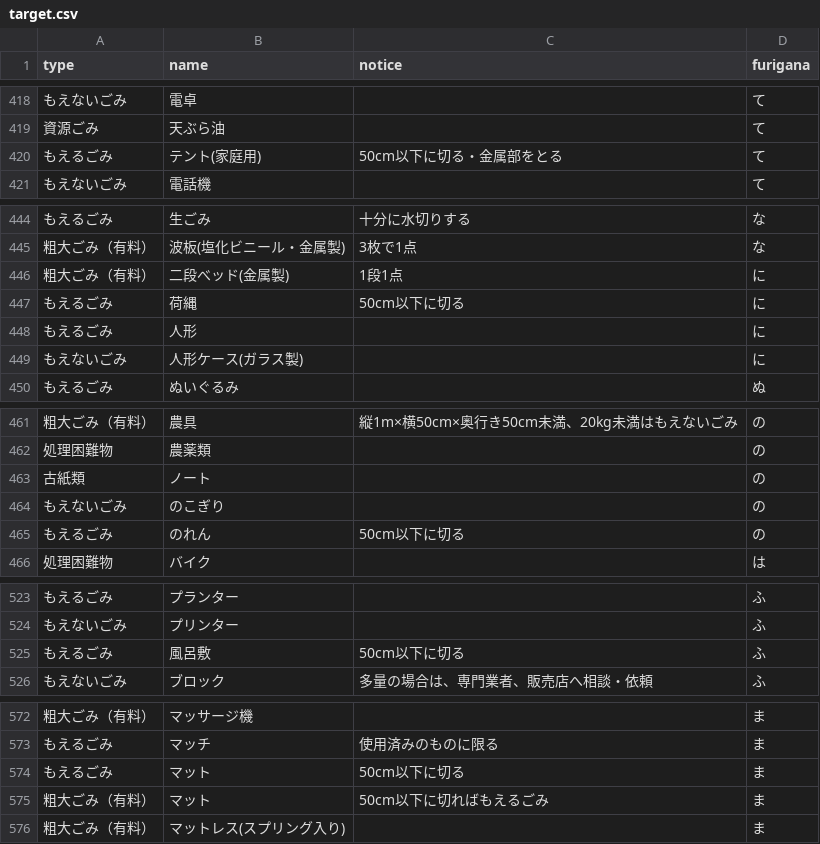
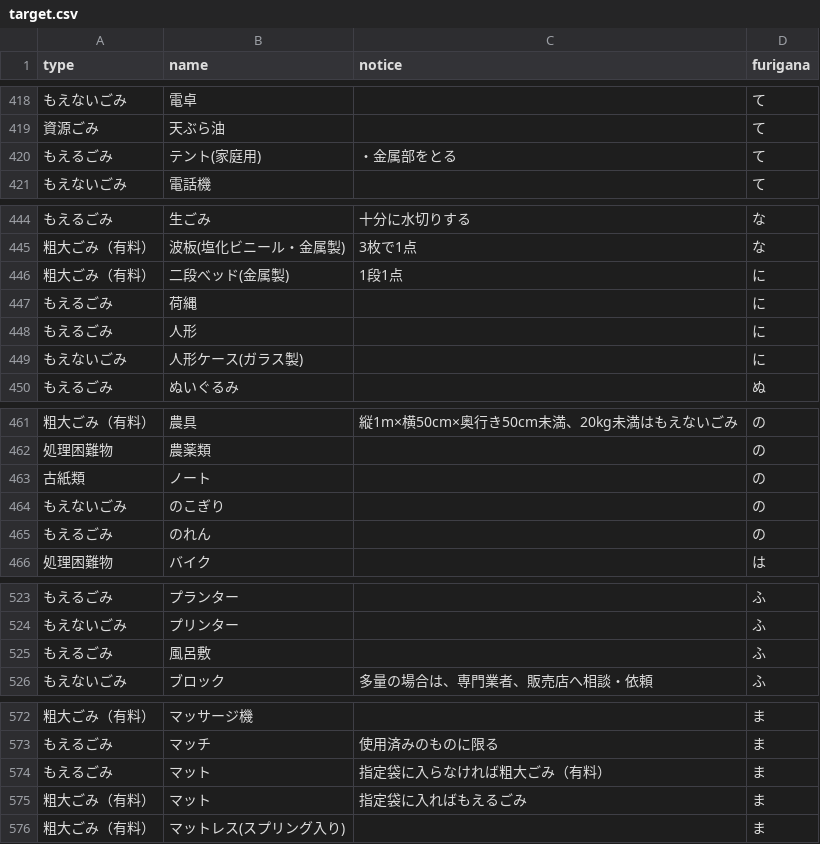
Before and after one commit to uchinada5374/5374, a CSV file: data/target.csv, drawn as a sheet; only a part is shown, gaps mark what is left out; the diff covers the shown part only.

```diff
--- a/data/target.csv
+++ b/data/target.csv
@@ -419,3 +419,3 @@ type,name,notice,furigana
 資源ごみ,天ぶら油,,て
-もえるごみ,テント(家庭用),50cm以下に切る・金属部をとる,て
+もえるごみ,テント(家庭用),・金属部をとる,て
 もえないごみ,電話機,,て
@@ -446,3 +446,3 @@ type,name,notice,furigana
 粗大ごみ（有料）,二段べッド(金属製),1段1点,に
-もえるごみ,荷縄,50cm以下に切る,に
+もえるごみ,荷縄,,に
 もえるごみ,人形,,に
@@ -464,3 +464,3 @@ type,name,notice,furigana
 もえないごみ,のこぎり,,の
-もえるごみ,のれん,50cm以下に切る,の
+もえるごみ,のれん,,の
 処理困難物,バイク,,は
@@ -524,3 +524,3 @@ type,name,notice,furigana
 もえないごみ,プリンター,,ふ
-もえるごみ,風呂敷,50cm以下に切る,ふ
+もえるごみ,風呂敷,,ふ
 もえないごみ,ブロック,多量の場合は、専門業者、販売店へ相談・依頼,ふ
@@ -573,4 +573,4 @@ type,name,notice,furigana
 もえるごみ,マッチ,使用済みのものに限る,ま
-もえるごみ,マット,50cm以下に切る,ま
-粗大ごみ（有料）,マット,50cm以下に切ればもえるごみ,ま
+もえるごみ,マット,指定袋に入らなければ粗大ごみ（有料）,ま
+粗大ごみ（有料）,マット,指定袋に入ればもえるごみ,ま
 粗大ごみ（有料）,マットレス(スプリング入り),,ま
```
Also changed, not shown: 13 edited cells elsewhere in this file.
